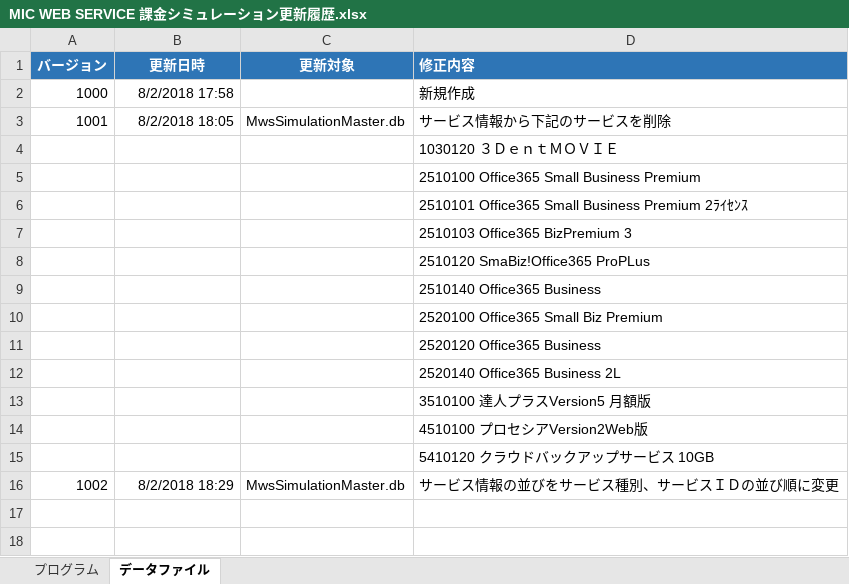
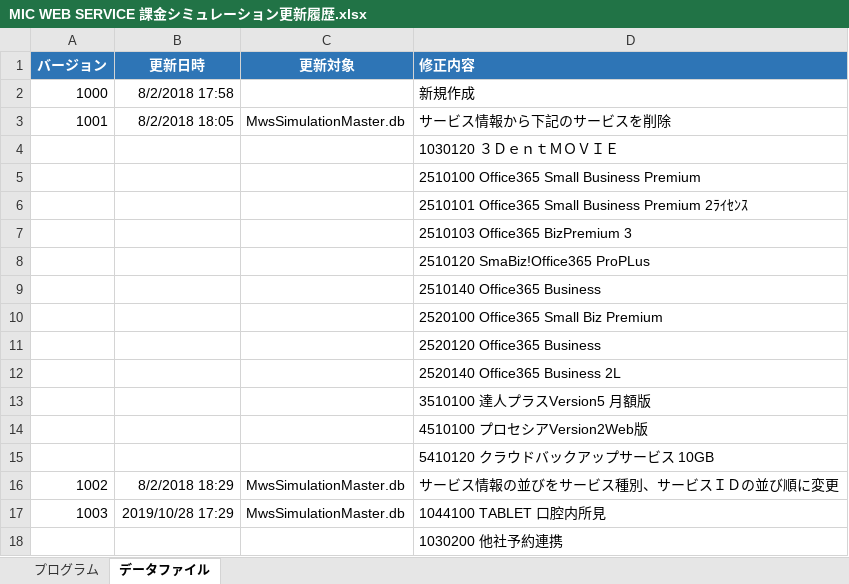
Before and after one commit to MicMwsDevelop/SourceTree, an Excel workbook: MWS/Application/MwsSimulation2/Doc/MIC WEB SERVICE 課金シミュレーション更新履歴.xlsx, sheet データファイル, drawn as a sheet; values as stored, in another font and other column widths than the file's, no borders; the diff names each change by its address in the sheet, - before the commit and + after, or states it on an @@ line.

```diff
--- a/MWS/Application/MwsSimulation2/Doc/MIC WEB SERVICE 課金シミュレーション更新履歴.xlsx (sheet データファイル)
+++ b/MWS/Application/MwsSimulation2/Doc/MIC WEB SERVICE 課金シミュレーション更新履歴.xlsx (sheet データファイル)
+row 17: 1003 | 2019/10/28 17:29 | MwsSimulationMaster.db | 1044100 TABLET 口腔内所見
+row 18:  |  |  | 1030200 他社予約連携
```
Also changed, not shown: sheet プログラム, 15 other files.
